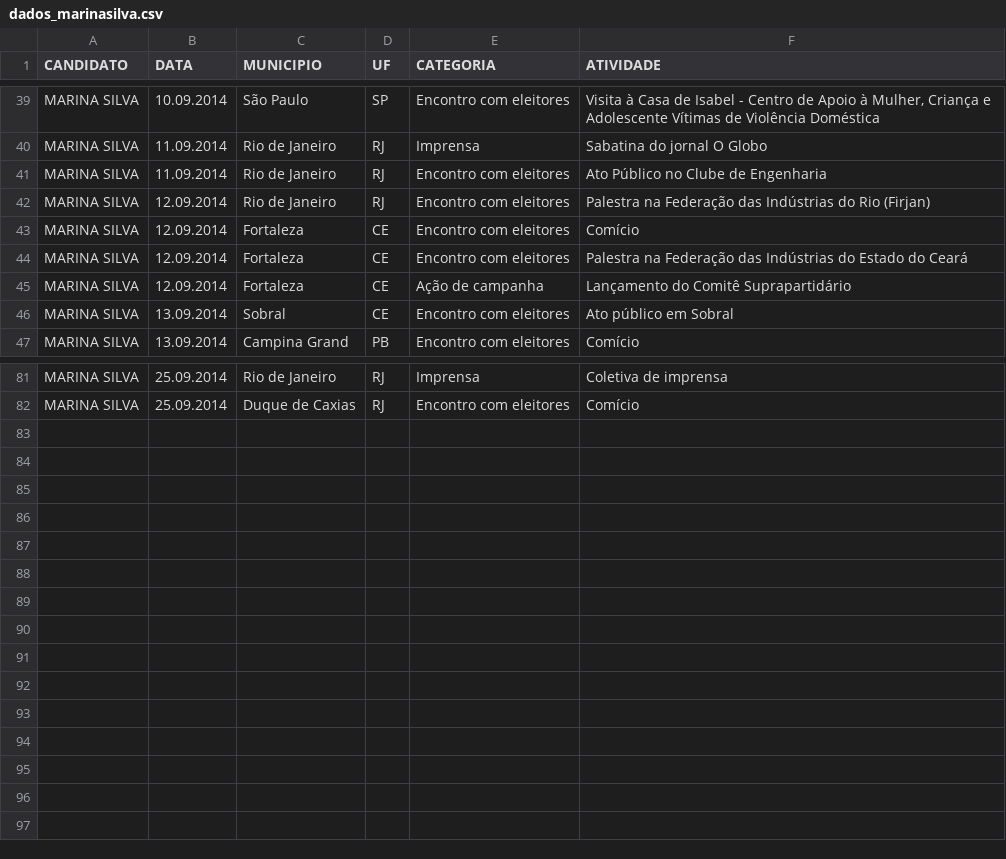
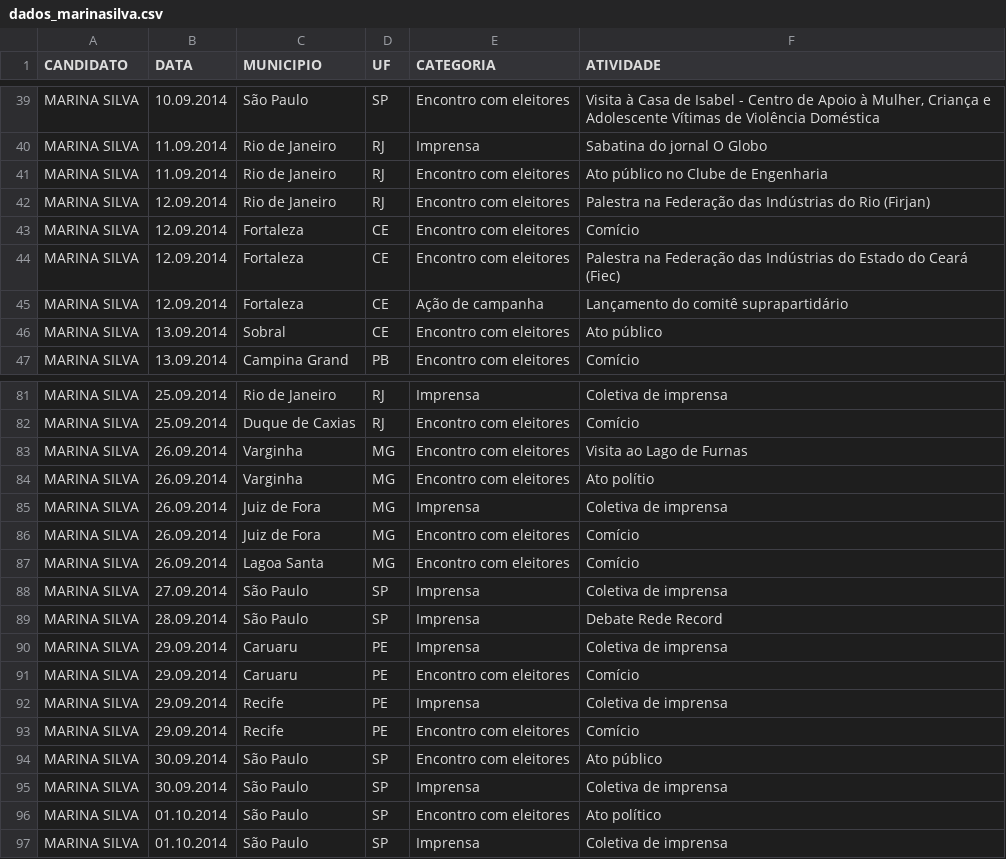
Before and after one commit to medialabufrj/piaui-presidenciaveis-2014, a CSV file: app/datasets/dados_marinasilva.csv, drawn as a sheet; only a part is shown, gaps mark what is left out; the diff covers the shown part only.

```diff
--- a/app/datasets/dados_marinasilva.csv
+++ b/app/datasets/dados_marinasilva.csv
@@ -40,8 +40,8 @@ MARINA SILVA;10.09.2014;São Paulo;SP;Encontro com eleitores;Visita à Casa de I
 MARINA SILVA;11.09.2014;Rio de Janeiro;RJ;Imprensa;Sabatina do jornal O Globo;
-MARINA SILVA;11.09.2014;Rio de Janeiro;RJ;Encontro com eleitores;Ato Público no Clube de Engenharia;
+MARINA SILVA;11.09.2014;Rio de Janeiro;RJ;Encontro com eleitores;Ato público no Clube de Engenharia;
 MARINA SILVA;12.09.2014;Rio de Janeiro;RJ;Encontro com eleitores;Palestra na Federação das Indústrias do Rio (Firjan);
 MARINA SILVA;12.09.2014;Fortaleza;CE;Encontro com eleitores;Comício;
-MARINA SILVA;12.09.2014;Fortaleza;CE;Encontro com eleitores;Palestra na Federação das Indústrias do Estado do Ceará;
-MARINA SILVA;12.09.2014;Fortaleza;CE;Ação de campanha;Lançamento do Comitê Suprapartidário;
-MARINA SILVA;13.09.2014;Sobral;CE;Encontro com eleitores;Ato público em Sobral;
+MARINA SILVA;12.09.2014;Fortaleza;CE;Encontro com eleitores;Palestra na Federação das Indústrias do Estado do Ceará (Fiec);
+MARINA SILVA;12.09.2014;Fortaleza;CE;Ação de campanha;Lançamento do comitê suprapartidário;
+MARINA SILVA;13.09.2014;Sobral;CE;Encontro com eleitores;Ato público;
 MARINA SILVA;13.09.2014;Campina Grand;PB;Encontro com eleitores;Comício;
@@ -82 +82,16 @@ MARINA SILVA;25.09.2014;Rio de Janeiro;RJ;Imprensa;Coletiva de imprensa;
 MARINA SILVA;25.09.2014;Duque de Caxias;RJ;Encontro com eleitores;Comício;
+MARINA SILVA;26.09.2014;Varginha;MG;Encontro com eleitores;Visita ao Lago de Furnas;
+MARINA SILVA;26.09.2014;Varginha;MG;Encontro com eleitores;Ato polítio ;
+MARINA SILVA;26.09.2014;Juiz de Fora;MG;Imprensa;Coletiva de imprensa;
+MARINA SILVA;26.09.2014;Juiz de Fora;MG;Encontro com eleitores;Comício;
+MARINA SILVA;26.09.2014;Lagoa Santa;MG;Encontro com eleitores;Comício ;
+MARINA SILVA;27.09.2014;São Paulo;SP;Imprensa;Coletiva de imprensa;
+MARINA SILVA;28.09.2014;São Paulo;SP;Imprensa;Debate Rede Record;
+MARINA SILVA;29.09.2014;Caruaru;PE;Imprensa;Coletiva de imprensa;
+MARINA SILVA;29.09.2014;Caruaru;PE;Encontro com eleitores;Comício;
+MARINA SILVA;29.09.2014;Recife;PE;Imprensa;Coletiva de imprensa;
+MARINA SILVA;29.09.2014;Recife;PE;Encontro com eleitores;Comício;
+MARINA SILVA;30.09.2014;São Paulo;SP;Encontro com eleitores;Ato público;
+MARINA SILVA;30.09.2014;São Paulo;SP;Imprensa;Coletiva de imprensa;
+MARINA SILVA;01.10.2014;São Paulo;SP;Encontro com eleitores;Ato político;
+MARINA SILVA;01.10.2014;São Paulo;SP;Imprensa;Coletiva de imprensa;
```
Also changed, not shown: 6 edited cells elsewhere in this file, app/datasets/dados_aecioneves.csv, app/datasets/dados_dilmarousseff.csv, 3 other files.
